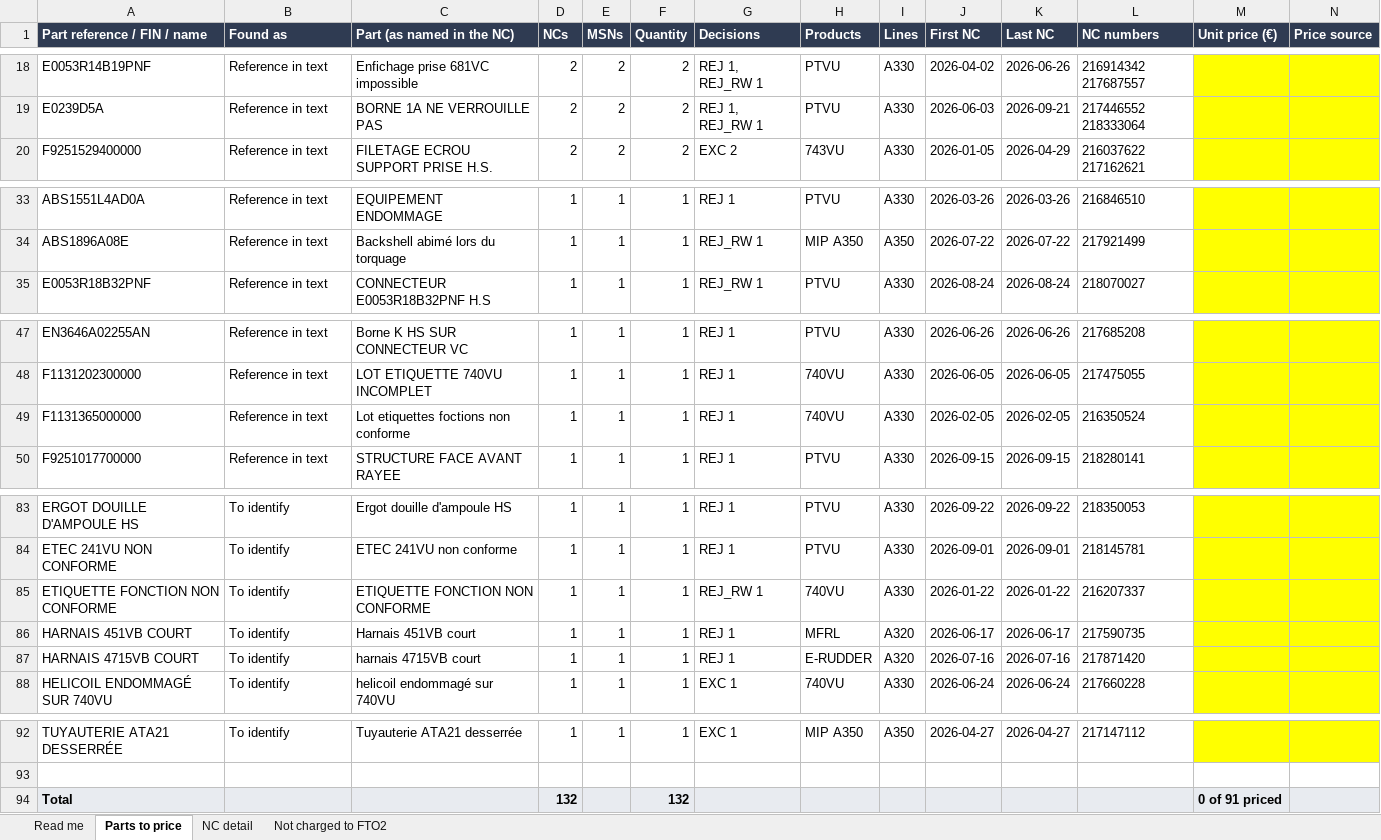
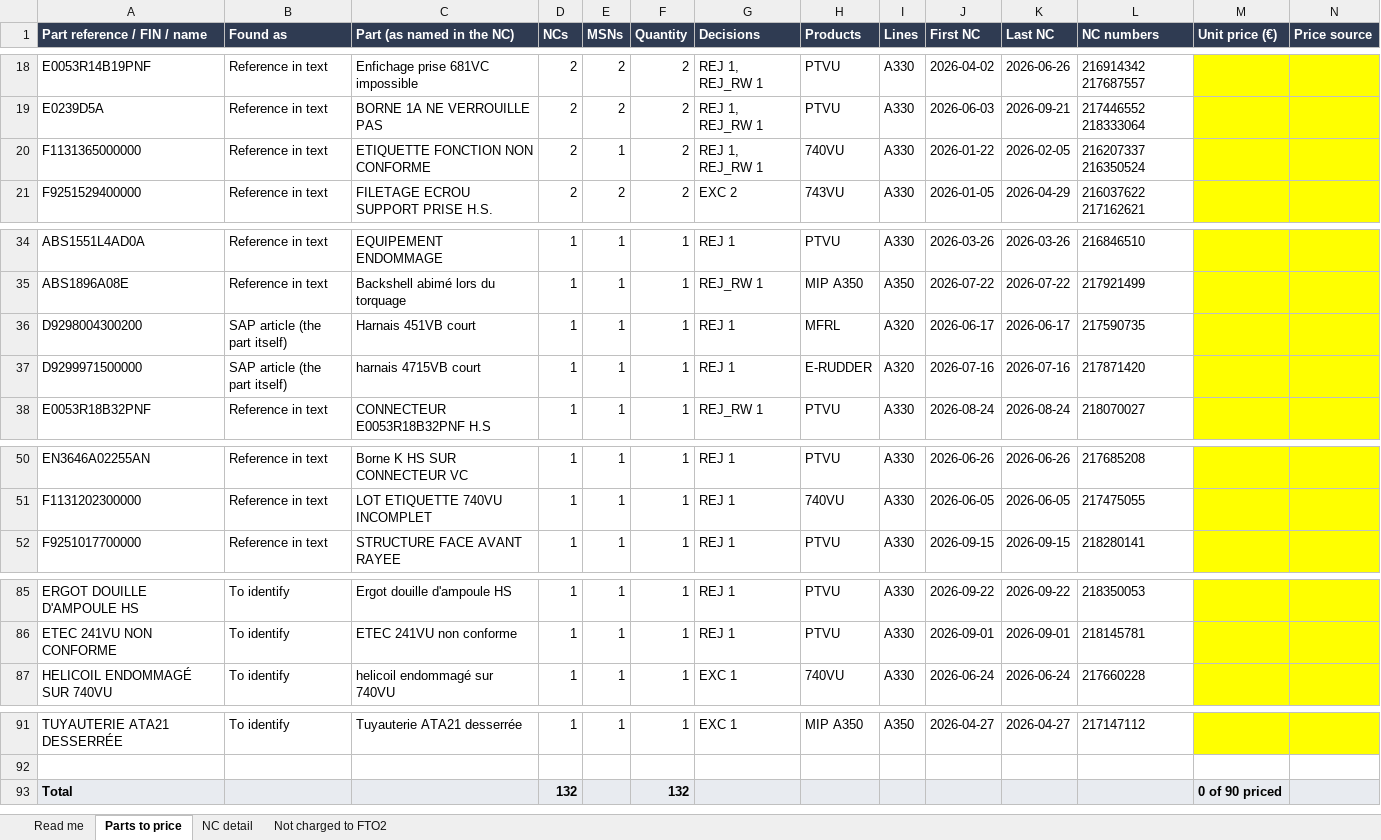
Before and after one commit to moudimash99/FTO2_NC_handover, an Excel workbook: 05_outputs/CNQ_parts_to_price.xlsx, sheet Parts to price, drawn as a sheet; only a part is shown, gaps mark what is left out; values as stored, in another font and other column widths than the file's, no borders; charts and pictures not drawn; removed rows and columns are numbered as before the commit, all else as after; rows hold the shown columns only; the diff names each change by its address in the sheet, - before the commit and + after, or states it on an @@ line.

```diff
--- a/05_outputs/CNQ_parts_to_price.xlsx (sheet Parts to price)
+++ b/05_outputs/CNQ_parts_to_price.xlsx (sheet Parts to price)
+row 20: F1131365000000 | Reference in text | ETIQUETTE FONCTION NON CONFORME | 2 | 1 | 2 | REJ 1, REJ_RW 1 | 740VU | A330 | 2026-01-22 | 2026-02-05 | 216207337 216350524
+row 36: D9298004300200 | SAP article (the part itself) | Harnais 451VB court | 1 | 1 | 1 | REJ 1 | MFRL | A320 | 2026-06-17 | 2026-06-17 | 217590735
+row 37: D9299971500000 | SAP article (the part itself) | harnais 4715VB court | 1 | 1 | 1 | REJ 1 | E-RUDDER | A320 | 2026-07-16 | 2026-07-16 | 217871420
-row 49: F1131365000000 | Reference in text | Lot etiquettes foctions non conforme | 1 | 1 | 1 | REJ 1 | 740VU | A330 | 2026-02-05 | 2026-02-05 | 216350524
-row 85: ETIQUETTE FONCTION NON CONFORME | To identify | ETIQUETTE FONCTION NON CONFORME | 1 | 1 | 1 | REJ_RW 1 | 740VU | A330 | 2026-01-22 | 2026-01-22 | 216207337
-row 86: HARNAIS 451VB COURT | To identify | Harnais 451VB court | 1 | 1 | 1 | REJ 1 | MFRL | A320 | 2026-06-17 | 2026-06-17 | 217590735
-row 87: HARNAIS 4715VB COURT | To identify | harnais 4715VB court | 1 | 1 | 1 | REJ 1 | E-RUDDER | A320 | 2026-07-16 | 2026-07-16 | 217871420
-M93 (Unit price (€)): 0 of 91 priced
+M93 (Unit price (€)): 0 of 90 priced
```
Also changed, not shown: sheet NC detail, sheet Read me, formulas that keep their value, 2 other files.
